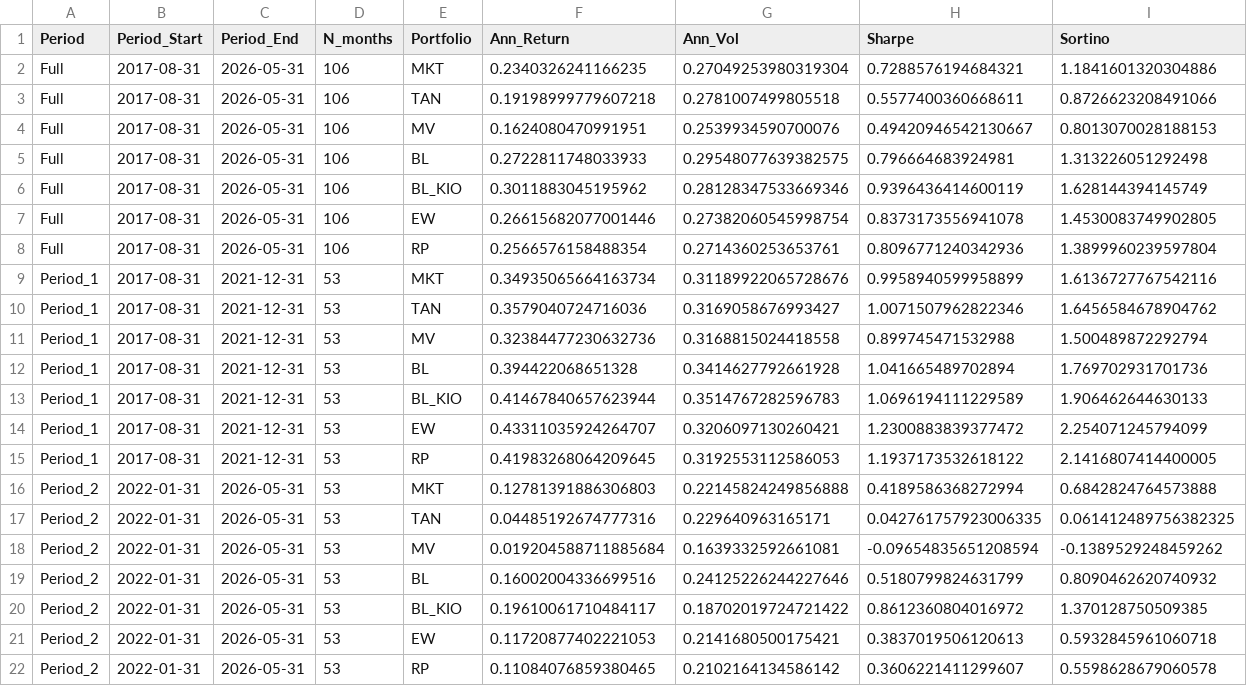
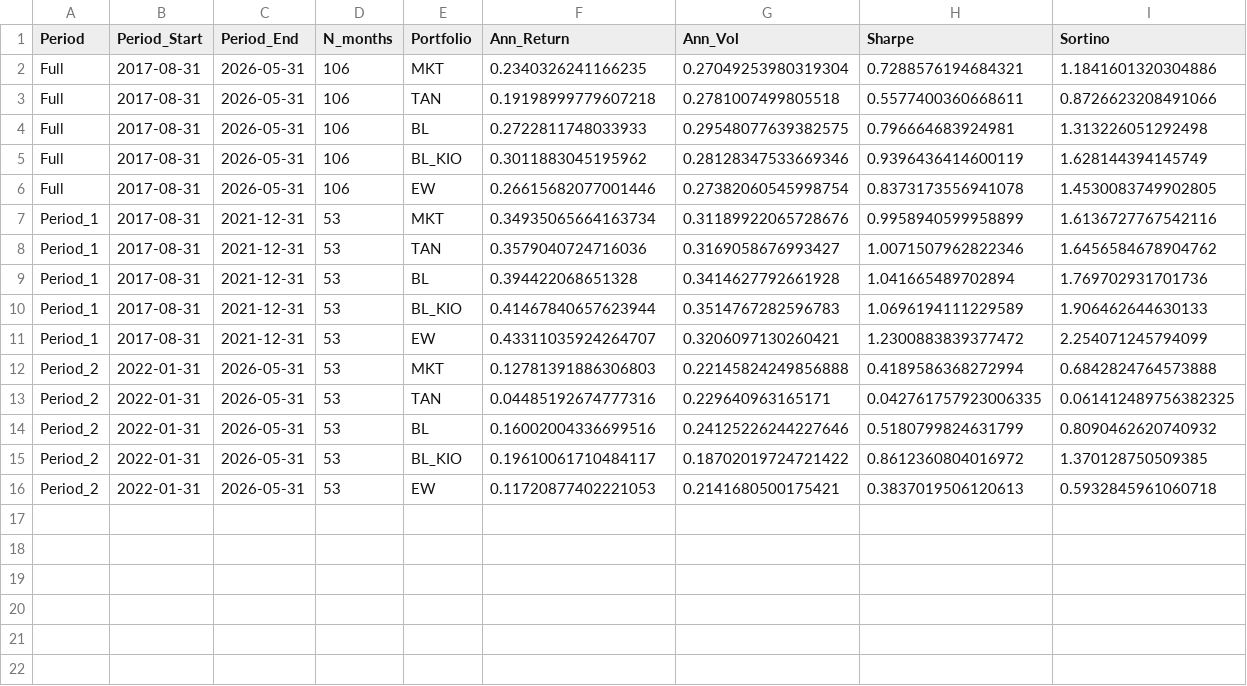
Before and after one commit to trungcandygit/NCKH_Sinhvien, a CSV file: output/subperiod_analysis.csv, drawn as a sheet; only a part is shown; rows hold the shown columns only; the diff names each change by its address in the sheet, - before the commit and + after, or states it on an @@ line.

```diff
--- a/output/subperiod_analysis.csv
+++ b/output/subperiod_analysis.csv
-row 4: Full | 2017-08-31 | 2026-05-31 | 106 | MV | 0.1624080470991951 | 0.2539934590700076 | 0.49420946542130667 | 0.8013070028188153
-row 8: Full | 2017-08-31 | 2026-05-31 | 106 | RP | 0.2566576158488354 | 0.2714360253653761 | 0.8096771240342936 | 1.3899960239597804
-row 11: Period_1 | 2017-08-31 | 2021-12-31 | 53 | MV | 0.32384477230632736 | 0.3168815024418558 | 0.899745471532988 | 1.500489872292794
-row 15: Period_1 | 2017-08-31 | 2021-12-31 | 53 | RP | 0.41983268064209645 | 0.3192553112586053 | 1.1937173532618122 | 2.1416807414400005
-row 18: Period_2 | 2022-01-31 | 2026-05-31 | 53 | MV | 0.019204588711885684 | 0.1639332592661081 | -0.09654835651208594 | -0.1389529248459262
-row 22: Period_2 | 2022-01-31 | 2026-05-31 | 53 | RP | 0.11084076859380465 | 0.2102164134586142 | 0.3606221411299607 | 0.5598628679060578
```
Also changed, not shown: output/distribution_jb_tests.csv, output/distribution_lb_tests.csv, 18 other files.
